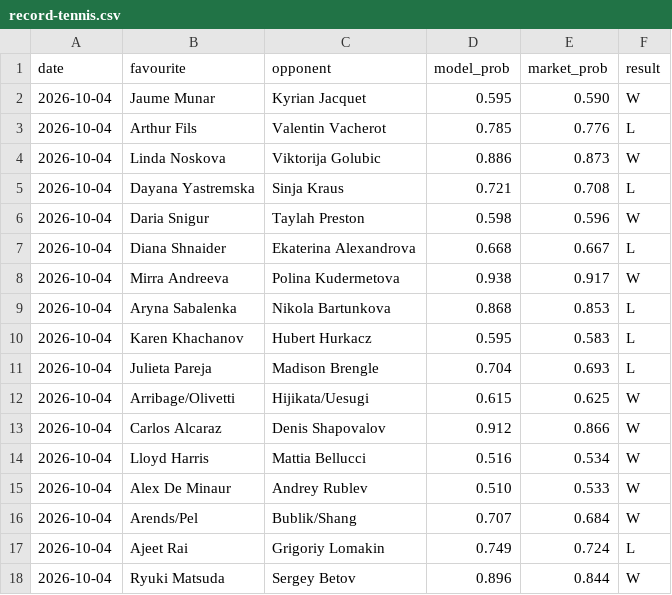
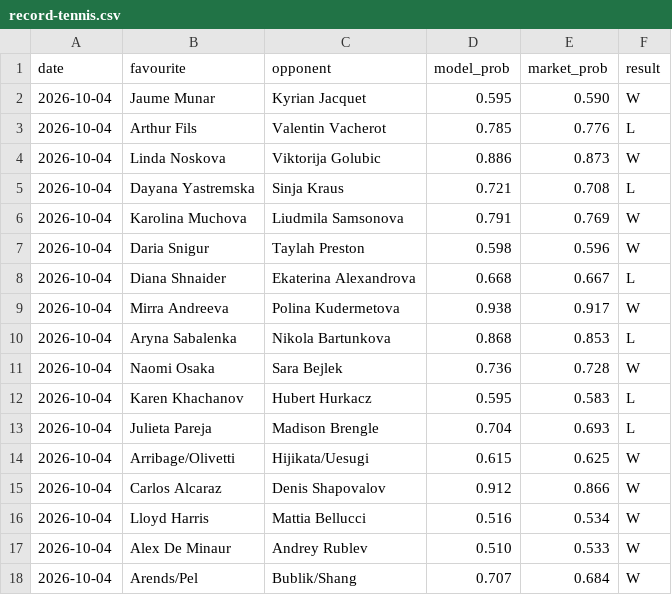
Before and after one commit to Altora-Analytics/altora-analytics, a CSV file: record-tennis.csv, drawn as a sheet; only a part is shown; the shorter side is filled out with more unchanged rows; the diff covers the shown part only.

```diff
--- a/record-tennis.csv
+++ b/record-tennis.csv
@@ -5,2 +5,3 @@ date,favourite,opponent,model_prob,market_prob,result
 2026-10-04,Dayana Yastremska,Sinja Kraus,0.721,0.708,L
+2026-10-04,Karolina Muchova,Liudmila Samsonova,0.791,0.769,W
 2026-10-04,Daria Snigur,Taylah Preston,0.598,0.596,W
@@ -9,2 +10,3 @@ date,favourite,opponent,model_prob,market_prob,result
 2026-10-04,Aryna Sabalenka,Nikola Bartunkova,0.868,0.853,L
+2026-10-04,Naomi Osaka,Sara Bejlek,0.736,0.728,W
 2026-10-04,Karen Khachanov,Hubert Hurkacz,0.595,0.583,L
```
Also changed, not shown: 22 added rows elsewhere in this file, 1 other file.
